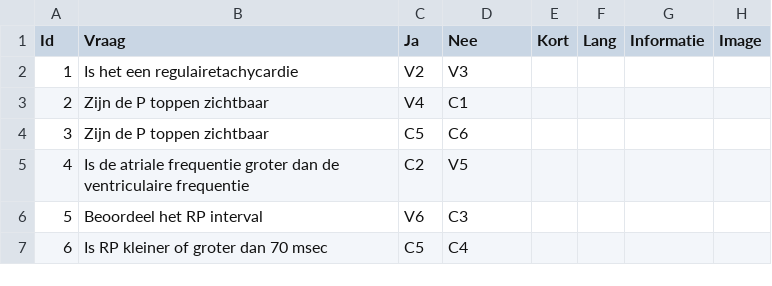
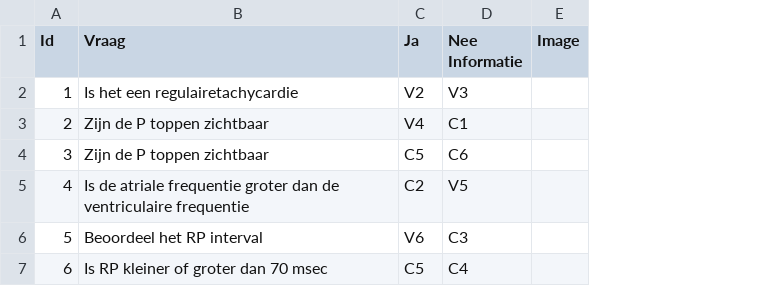
Before and after one commit to Robin1711/BSc_gnk_2122, a TSV file: src/resources/vragen.tsv, drawn as a sheet; the diff names each change by its address in the sheet, - before the commit and + after, or states it on an @@ line.

Commit message:
Update vragen.tsv

```diff
--- a/src/resources/vragen.tsv
+++ b/src/resources/vragen.tsv
-column E (Kort), empty
-column F (Lang), empty
-column G (Informatie), empty
-D1: Nee
+D1: Nee Informatie
```
